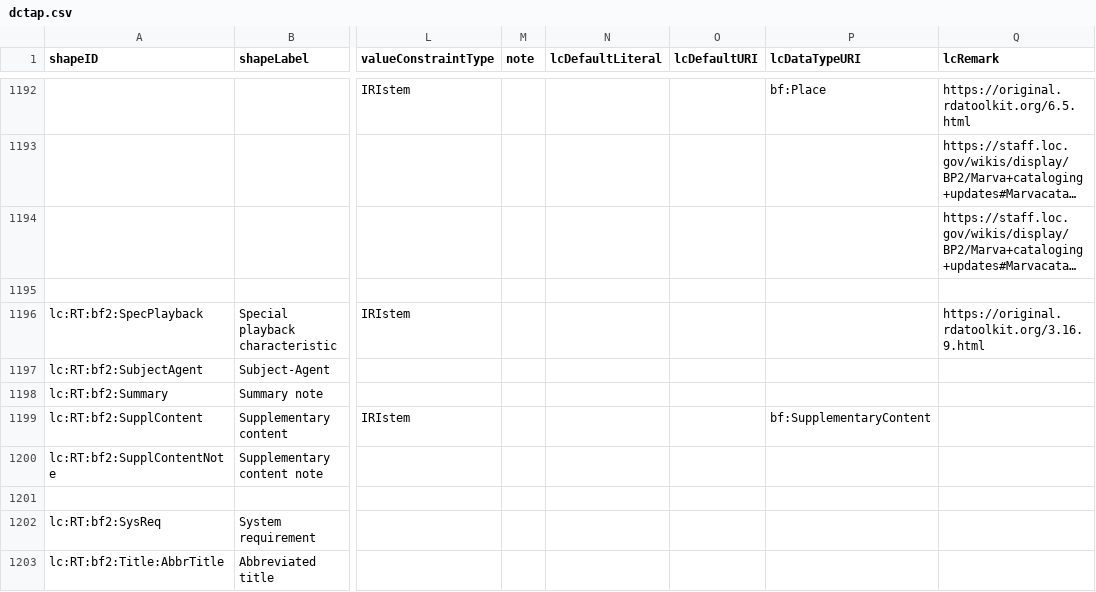
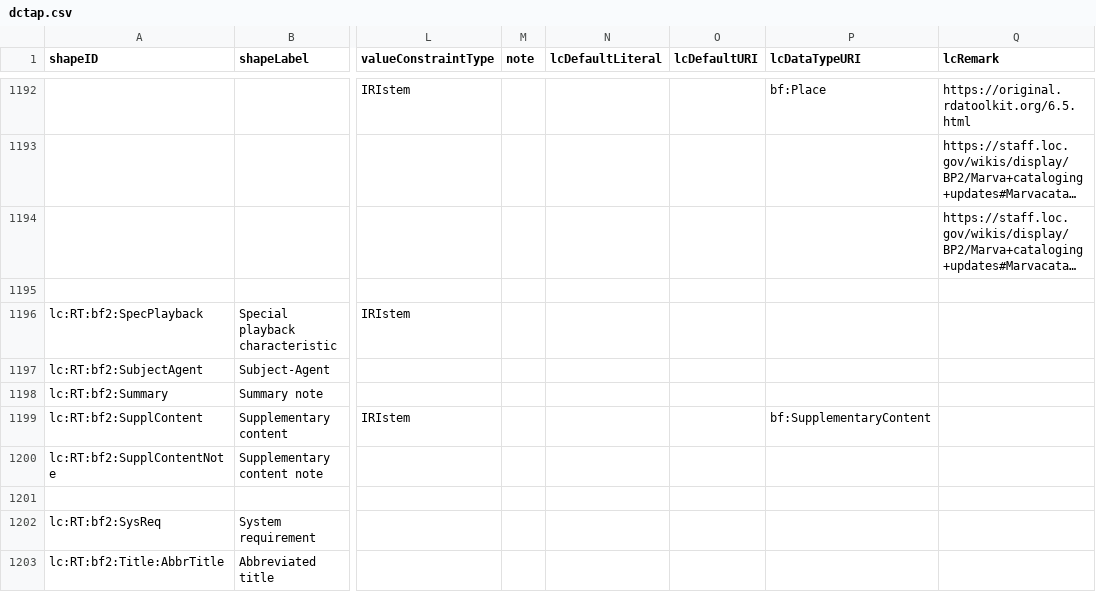
Before and after one commit to lcnetdev/marva-profiles, a CSV file: marva-prod/dctap.csv, drawn as a sheet; only a part is shown, gaps mark what is left out; long unchanged cells end in …; the diff covers the shown part only; the diff names each change by its address in the sheet, - before the commit and + after, or states it on an @@ line.

```diff
--- a/marva-prod/dctap.csv
+++ b/marva-prod/dctap.csv
-Q1196 (lcRemark): https://original.rdatoolkit.org/3.16.9.html
+Q1196 (lcRemark): (empty)
```
Also changed, not shown: 17 edited cells elsewhere in this file, 2 other files.
